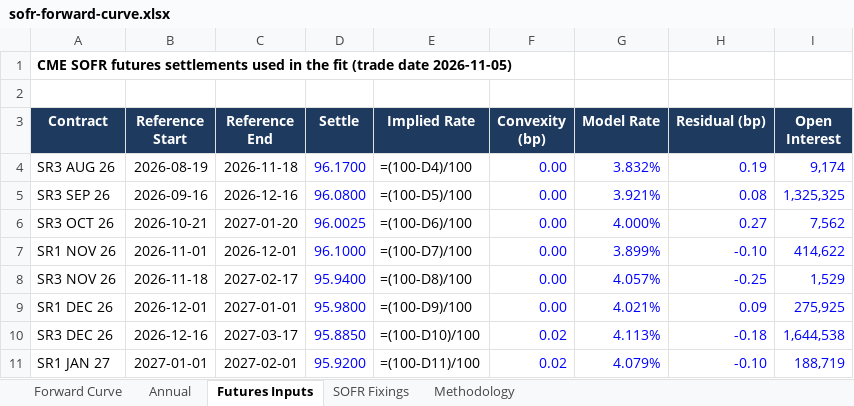
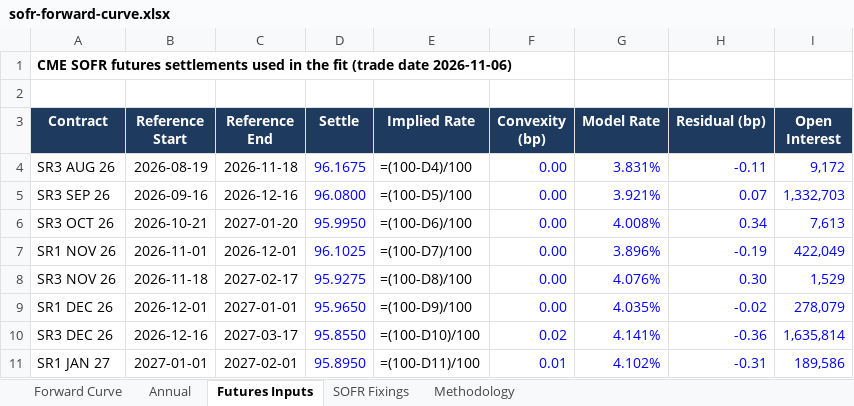
Before and after one commit to jkane-29/opensofr, an Excel workbook: output/downloads/sofr-forward-curve.xlsx, sheet Futures Inputs, drawn as a sheet; only a part is shown; values as stored, in another font and other column widths than the file's, no borders; formulas without a stored value are shown as written; the diff covers the shown part only; the diff names each change by its address in the sheet, - before the commit and + after, or states it on an @@ line.

```diff
--- a/output/downloads/sofr-forward-curve.xlsx (sheet Futures Inputs)
+++ b/output/downloads/sofr-forward-curve.xlsx (sheet Futures Inputs)
-A1 (Contract): …(trade date 2026-11-05)
+A1 (Contract): …(trade date 2026-11-06)
-D4 (Settle): 96.1700
+D4 (Settle): 96.1675
-G4 (Model Rate): 3.832%
+G4 (Model Rate): 3.831%
-H4 (Residual (bp)): 0.19
+H4 (Residual (bp)): -0.11
-I4 (Open Interest): 9,174
+I4 (Open Interest): 9,172
-H5 (Residual (bp)): 0.08
+H5 (Residual (bp)): 0.07
-I5 (Open Interest): 1,325,325
+I5 (Open Interest): 1,332,703
-D6 (Settle): 96.0025
+D6 (Settle): 95.9950
-G6 (Model Rate): 4.000%
+G6 (Model Rate): 4.008%
-H6 (Residual (bp)): 0.27
+H6 (Residual (bp)): 0.34
-I6 (Open Interest): 7,562
+I6 (Open Interest): 7,613
-D7 (Settle): 96.1000
+D7 (Settle): 96.1025
-G7 (Model Rate): 3.899%
+G7 (Model Rate): 3.896%
-H7 (Residual (bp)): -0.10
+H7 (Residual (bp)): -0.19
-I7 (Open Interest): 414,622
+I7 (Open Interest): 422,049
-D8 (Settle): 95.9400
+D8 (Settle): 95.9275
-G8 (Model Rate): 4.057%
+G8 (Model Rate): 4.076%
-H8 (Residual (bp)): -0.25
+H8 (Residual (bp)): 0.30
-D9 (Settle): 95.9800
+D9 (Settle): 95.9650
-G9 (Model Rate): 4.021%
+G9 (Model Rate): 4.035%
-H9 (Residual (bp)): 0.09
+H9 (Residual (bp)): -0.02
-I9 (Open Interest): 275,925
+I9 (Open Interest): 278,079
-D10 (Settle): 95.8850
+D10 (Settle): 95.8550
-G10 (Model Rate): 4.113%
+G10 (Model Rate): 4.141%
-H10 (Residual (bp)): -0.18
+H10 (Residual (bp)): -0.36
-I10 (Open Interest): 1,644,538
+I10 (Open Interest): 1,635,814
-D11 (Settle): 95.9200
+D11 (Settle): 95.8950
-F11 (Convexity (bp)): 0.02
+F11 (Convexity (bp)): 0.01
-G11 (Model Rate): 4.079%
+G11 (Model Rate): 4.102%
-H11 (Residual (bp)): -0.10
+H11 (Residual (bp)): -0.31
-I11 (Open Interest): 188,719
+I11 (Open Interest): 189,586
```
Also changed, not shown: 208 edited cells elsewhere in this sheet, sheet Forward Curve, sheet SOFR Fixings, charts or pictures, 8 other files.
